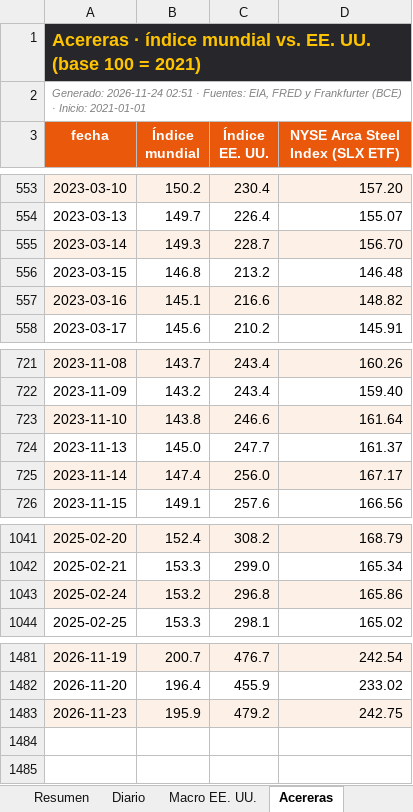
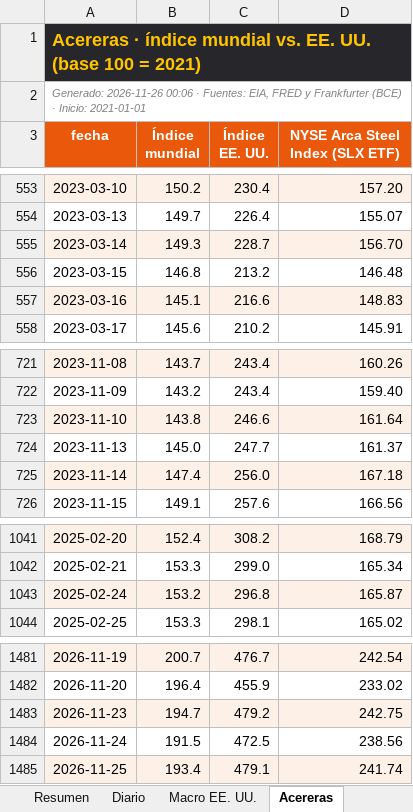
Before and after one commit to benjany2011-sys/Indicators, an Excel workbook: resultados/mercados_reciente.xlsx, sheet Acereras, drawn as a sheet; only a part is shown, gaps mark what is left out; values as stored, in another font and other column widths than the file's, no borders; the diff names each change by its address in the sheet, - before the commit and + after, or states it on an @@ line.

```diff
--- a/resultados/mercados_reciente.xlsx (sheet Acereras)
+++ b/resultados/mercados_reciente.xlsx (sheet Acereras)
-A2 (fecha): Generado: 2026-11-24 02:51 · Fuentes:…
+A2 (fecha): Generado: 2026-11-26 00:06 · Fuentes:…
-D557 (NYSE Arca Steel Index (SLX ETF)): 148.82
+D557 (NYSE Arca Steel Index (SLX ETF)): 148.83
-D725 (NYSE Arca Steel Index (SLX ETF)): 167.17
+D725 (NYSE Arca Steel Index (SLX ETF)): 167.18
-D1043 (NYSE Arca Steel Index (SLX ETF)): 165.86
+D1043 (NYSE Arca Steel Index (SLX ETF)): 165.87
-B1483 (Índice mundial): 195.9
+B1483 (Índice mundial): 194.7
+row 1484: 2026-11-24 | 191.5 | 472.5 | 238.56
+row 1485: 2026-11-25 | 193.4 | 479.1 | 241.74
```
Also changed, not shown: sheet Diario, sheet Resumen, sheet Macro EE. UU., charts or pictures, 7 other files.
